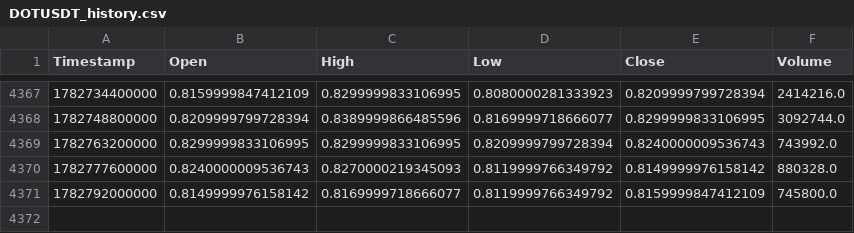
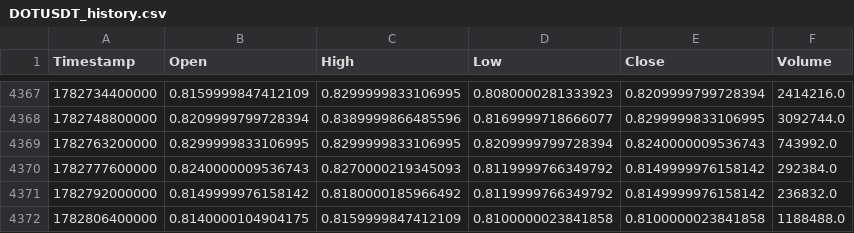
Before and after one commit to KamranPA/Trading-bot-roor, a CSV file: data/4h/DOTUSDT_history.csv, drawn as a sheet; only a part is shown, gaps mark what is left out.

```diff
--- a/data/4h/DOTUSDT_history.csv
+++ b/data/4h/DOTUSDT_history.csv
@@ -4369,3 +4369,4 @@ Timestamp,Open,High,Low,Close,Volume
 1782763200000,0.8299999833106995,0.8299999833106995,0.8209999799728394,0.8240000009536743,743992.0
-1782777600000,0.8240000009536743,0.8270000219345093,0.8119999766349792,0.8149999976158142,880328.0
-1782792000000,0.8149999976158142,0.8169999718666077,0.8119999766349792,0.8159999847412109,745800.0
+1782777600000,0.8240000009536743,0.8270000219345093,0.8119999766349792,0.8149999976158142,292384.0
+1782792000000,0.8149999976158142,0.8180000185966492,0.8119999766349792,0.8149999976158142,236832.0
+1782806400000,0.8140000104904175,0.8159999847412109,0.8100000023841858,0.8100000023841858,1188488.0
```
Also changed, not shown: data/4h/ATOMUSDT_history.csv, data/4h/BCHUSDT_history.csv, 19 other files.
